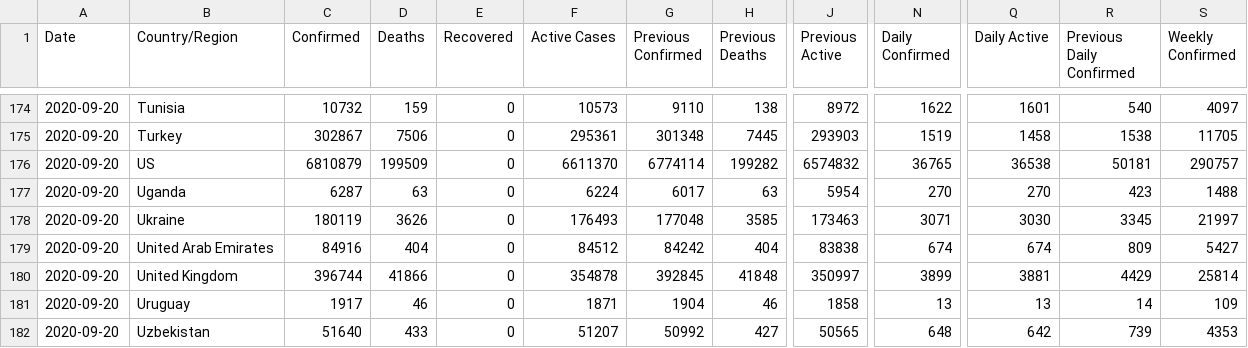
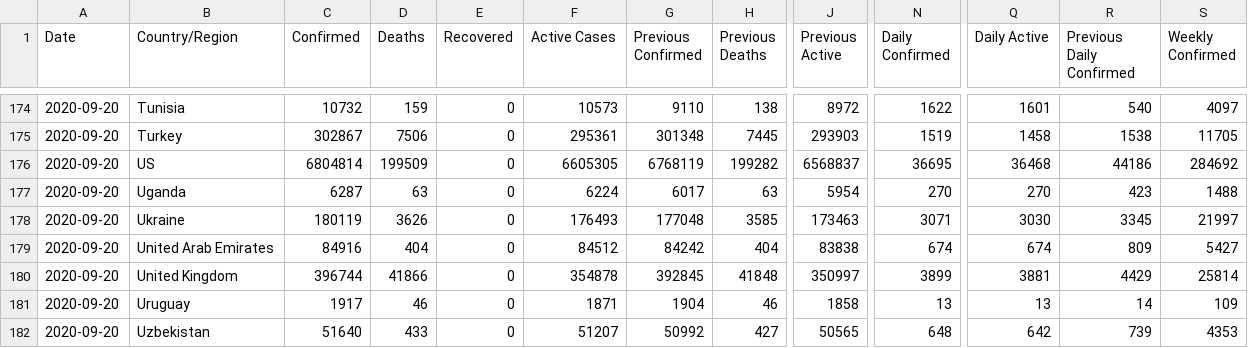
Before and after one commit to fmossott/COVID19-US, a CSV file: data/world_last.csv, drawn as a sheet; only a part is shown, gaps mark what is left out; the diff names each change by its address in the sheet, - before the commit and + after, or states it on an @@ line.

```diff
--- a/data/world_last.csv
+++ b/data/world_last.csv
-C176 (Confirmed): 6810879
+C176 (Confirmed): 6804814
-F176 (Active Cases): 6611370
+F176 (Active Cases): 6605305
-G176 (Previous Confirmed): 6774114
+G176 (Previous Confirmed): 6768119
-J176 (Previous Active): 6574832
+J176 (Previous Active): 6568837
-N176 (Daily Confirmed): 36765
+N176 (Daily Confirmed): 36695
-Q176 (Daily Active): 36538
+Q176 (Daily Active): 36468
-R176 (Previous Daily Confirmed): 50181
+R176 (Previous Daily Confirmed): 44186
-S176 (Weekly Confirmed): 290757
+S176 (Weekly Confirmed): 284692
```
Also changed, not shown: data/uscounties_last.csv, data/usstates_last.csv, 4 other files.
